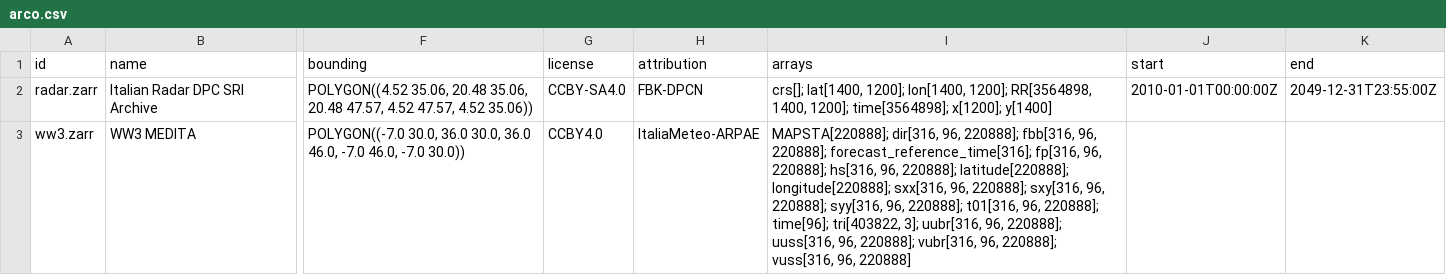
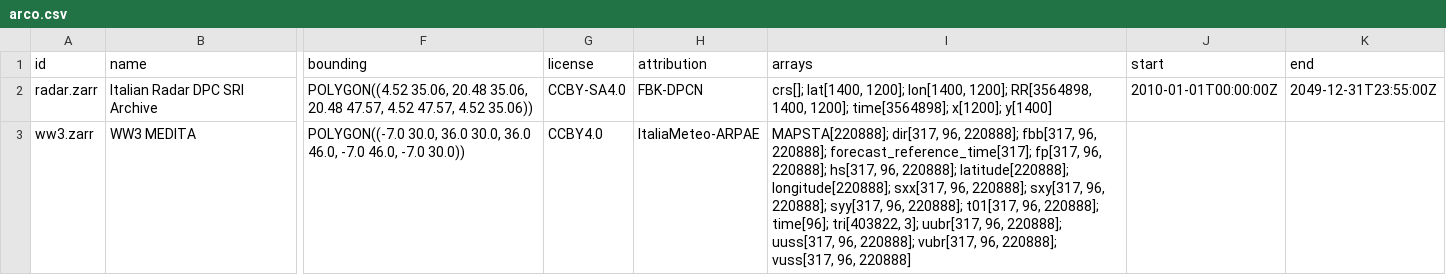
Before and after one commit to meteocima/meteohub_arcodatahub_fetch, a CSV file: docs/meteohub/inventory/arco.csv, drawn as a sheet; only a part is shown, gaps mark what is left out; the diff names each change by its address in the sheet, - before the commit and + after, or states it on an @@ line.

```diff
--- a/docs/meteohub/inventory/arco.csv
+++ b/docs/meteohub/inventory/arco.csv
-I3 (arrays): MAPSTA[220888]; dir[316, 96, 220888]; fbb[316, 96, 220888]; forecast_reference_time[316]; fp[316, 96, 220888]; hs[316, 96, 220888]; latitude[220888]; longitude[220888]; sxx[316, 96, 220888]; sxy[316, 96, 220888]; syy[316, 96, 220888]; t01[316, 96, 220888]; time[96]; tri[403822, 3]; uubr[316, 96, 220888]; uuss[316, 96, 220888]; vubr[316, 96, 220888]; vuss[316, 96, 220888]
+I3 (arrays): MAPSTA[220888]; dir[317, 96, 220888]; fbb[317, 96, 220888]; forecast_reference_time[317]; fp[317, 96, 220888]; hs[317, 96, 220888]; latitude[220888]; longitude[220888]; sxx[317, 96, 220888]; sxy[317, 96, 220888]; syy[317, 96, 220888]; t01[317, 96, 220888]; time[96]; tri[403822, 3]; uubr[317, 96, 220888]; uuss[317, 96, 220888]; vubr[317, 96, 220888]; vuss[317, 96, 220888]
```
Also changed, not shown: docs/meteohub/inventory/api_problems.csv, docs/meteohub/inventory/obs_products.csv, 14 other files.
